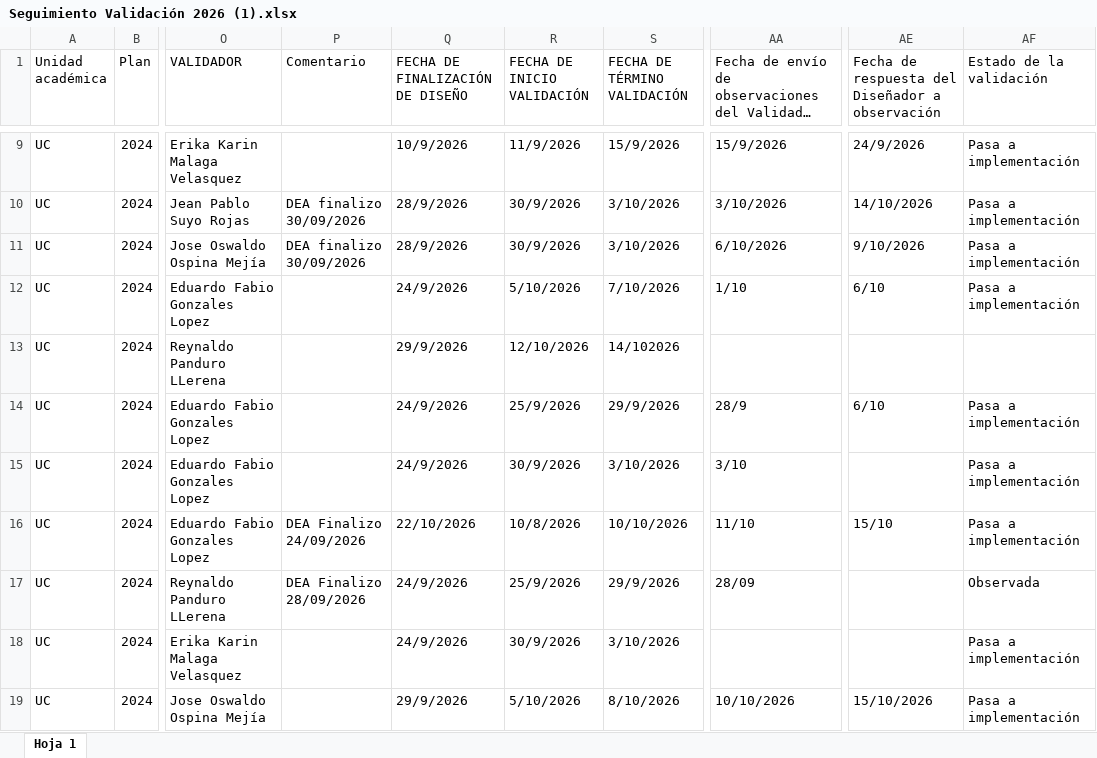
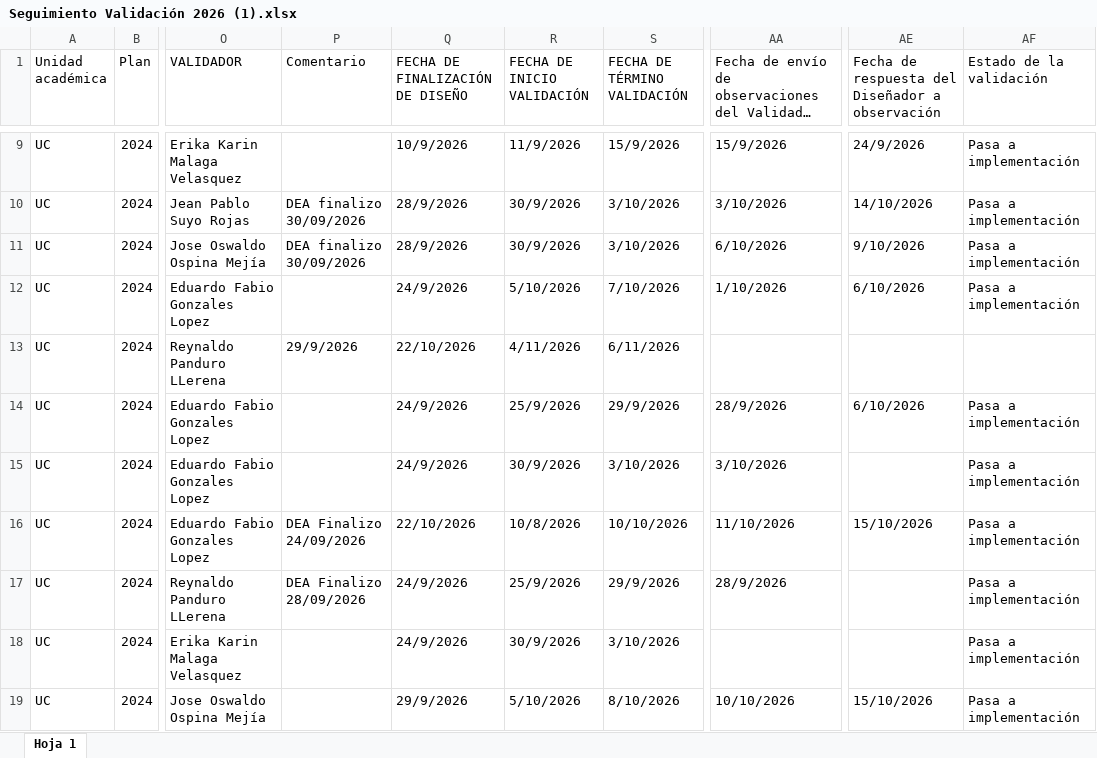
Before and after one commit to ahospinal-debug/dashboard-validacion-2026, an Excel workbook: Seguimiento Validación 2026 (1).xlsx, sheet Hoja 1, drawn as a sheet; only a part is shown, gaps mark what is left out; long unchanged cells end in …; values as stored, in another font and other column widths than the file's, no cell formats; the diff covers the shown part only; the diff names each change by its address in the sheet, - before the commit and + after, or states it on an @@ line.

Commit message:
Add files via upload

```diff
--- a/Seguimiento Validación 2026 (1).xlsx (sheet Hoja 1)
+++ b/Seguimiento Validación 2026 (1).xlsx (sheet Hoja 1)
-AA12: 1/10
+AA12: 1/10/2026
-AE12: 6/10
+AE12: 6/10/2026
-P13 (Comentario): (empty)
+P13 (Comentario): 29/9/2026
-Q13 (FECHA DE FINALIZACIÓN DE DISEÑO): 29/9/2026
+Q13 (FECHA DE FINALIZACIÓN DE DISEÑO): 22/10/2026
-R13 (FECHA DE INICIO VALIDACIÓN): 12/10/2026
+R13 (FECHA DE INICIO VALIDACIÓN): 4/11/2026
-S13 (FECHA DE TÉRMINO VALIDACIÓN): 14/102026
+S13 (FECHA DE TÉRMINO VALIDACIÓN): 6/11/2026
-AA14: 28/9
+AA14: 28/9/2026
-AE14: 6/10
+AE14: 6/10/2026
-AA15: 3/10
+AA15: 3/10/2026
-AA16: 11/10
+AA16: 11/10/2026
-AE16: 15/10
+AE16: 15/10/2026
-AA17: 28/09
+AA17: 28/9/2026
-AF17 (Estado de la validación): Observada
+AF17 (Estado de la validación): Pasa a implementación
```
Also changed, not shown: 4 added rows and 21 edited cells elsewhere in this sheet, cell formats.
